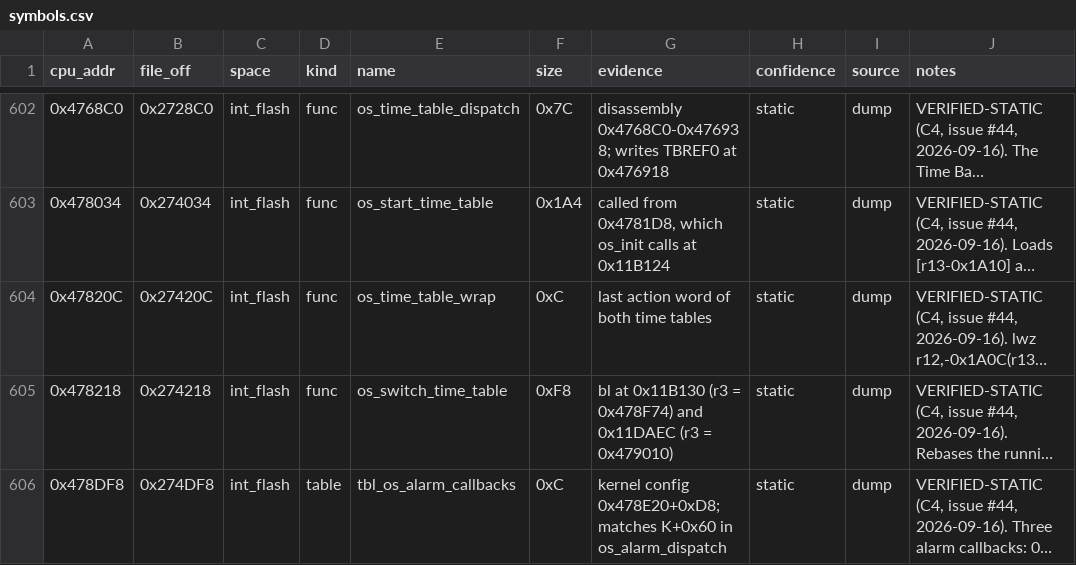
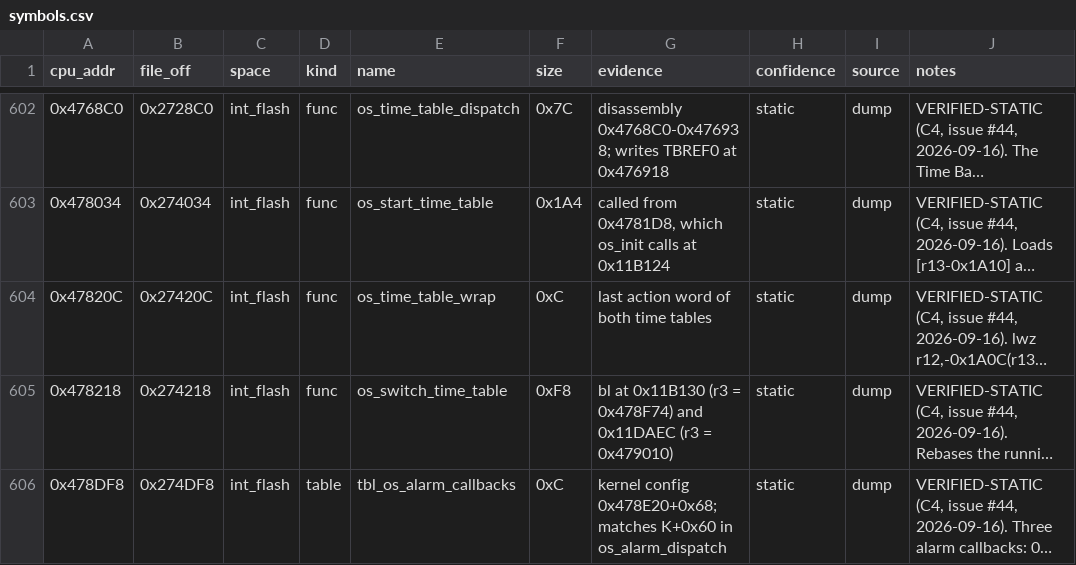
Before and after one commit to Cakku/ecu_azx, a CSV file: re/symbols.csv, drawn as a sheet; only a part is shown, gaps mark what is left out; long unchanged cells end in …; the diff covers the shown part only; the diff names each change by its address in the sheet, - before the commit and + after, or states it on an @@ line.

```diff
--- a/re/symbols.csv
+++ b/re/symbols.csv
-G606 (evidence): kernel config 0x478E20+0xD8; matches K+0x60…
+G606 (evidence): kernel config 0x478E20+0x68; matches K+0x60…
```
Also changed, not shown: 4 edited cells elsewhere in this file, 1 other file.
